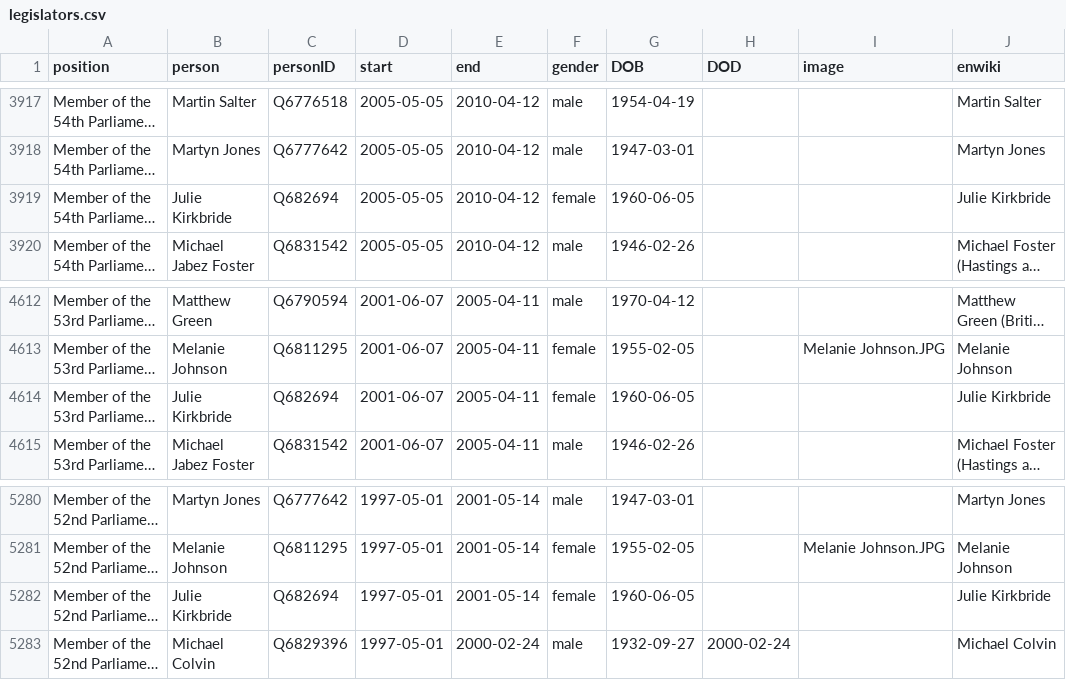
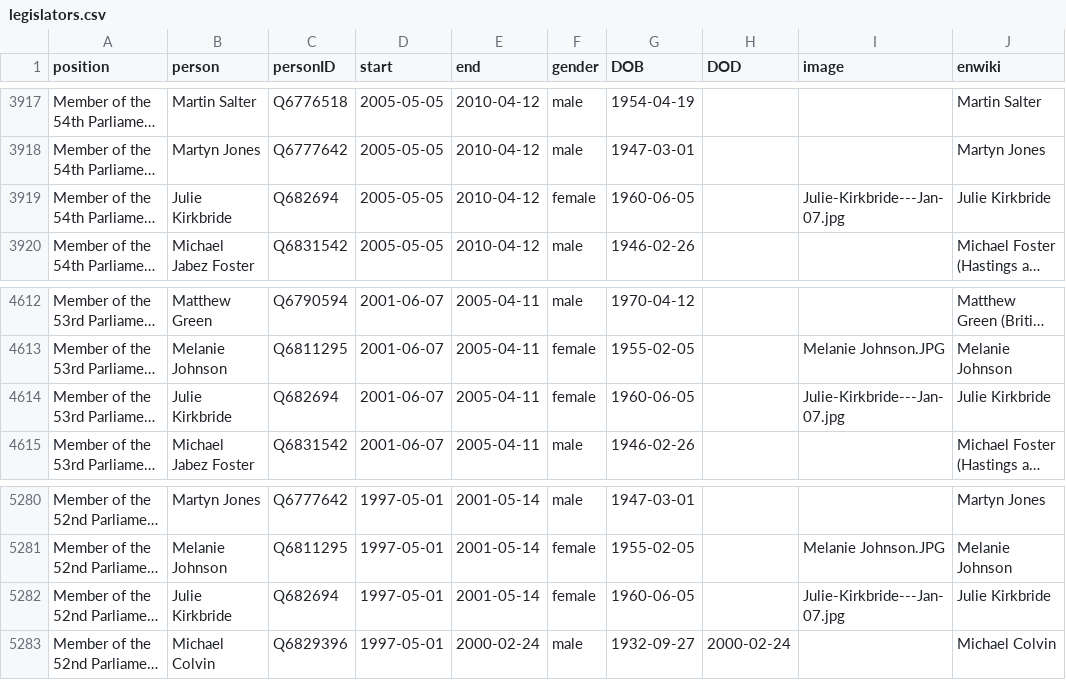
Before and after one commit to every-politician-scrapers/united-kingdom-cabinet, a CSV file: html/legislators.csv, drawn as a sheet; only a part is shown, gaps mark what is left out; long unchanged cells end in …; the diff names each change by its address in the sheet, - before the commit and + after, or states it on an @@ line.

Commit message:
PCB update

```diff
--- a/html/legislators.csv
+++ b/html/legislators.csv
-I3919 (image): (empty)
+I3919 (image): Julie-Kirkbride---Jan-07.jpg
-I4614 (image): (empty)
+I4614 (image): Julie-Kirkbride---Jan-07.jpg
-I5282 (image): (empty)
+I5282 (image): Julie-Kirkbride---Jan-07.jpg
```
